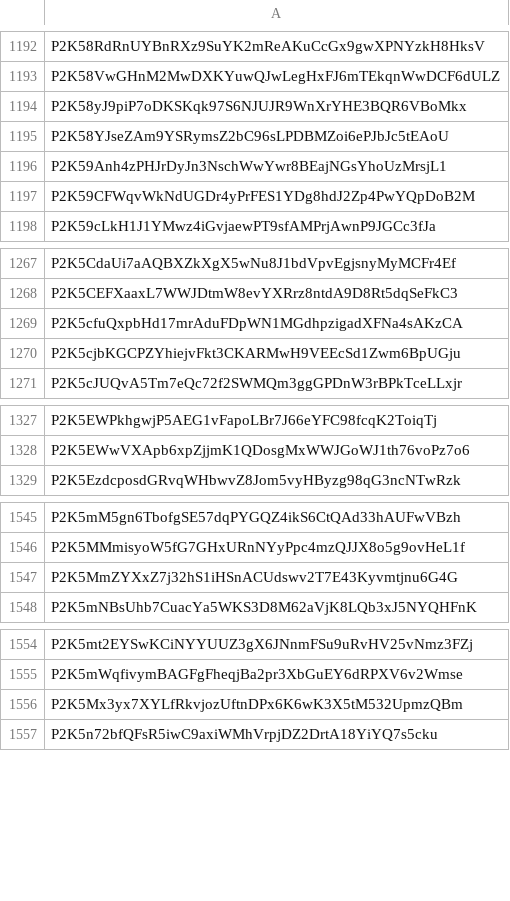
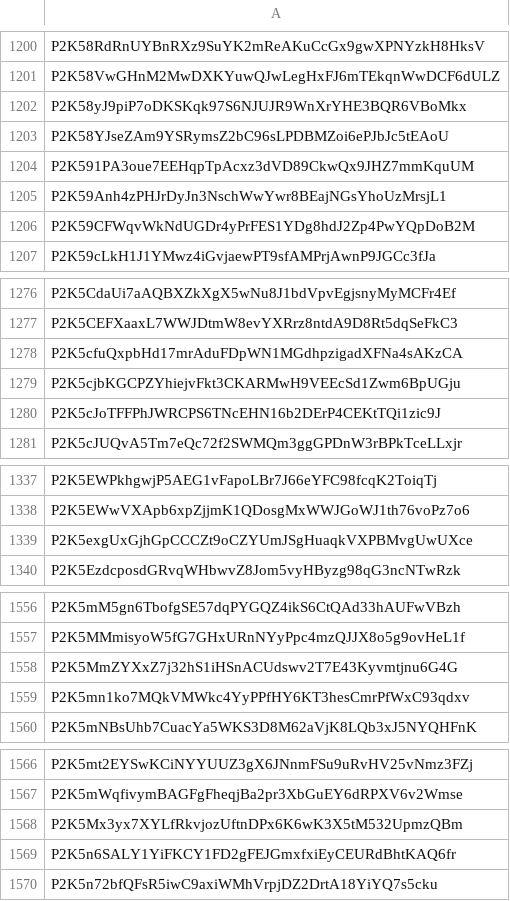
Before and after one commit to phantasma-io/phantasma-go-admin-tools, a CSV file: data/addresses.csv, drawn as a sheet; only a part is shown, gaps mark what is left out; the diff covers the shown part only.

Commit message:
Update addresses.csv

```diff
--- a/data/addresses.csv
+++ b/data/addresses.csv
@@ -1195,2 +1203,3 @@ P2K58yJ9piP7oDKSKqk97S6NJUJR9WnXrYHE3BQR6VBoMkx
 P2K58YJseZAm9YSRymsZ2bC96sLPDBMZoi6ePJbJc5tEAoU
+P2K591PA3oue7EEHqpTpAcxz3dVD89CkwQx9JHZ7mmKquUM
 P2K59Anh4zPHJrDyJn3NschWwYwr8BEajNGsYhoUzMrsjL1
@@ -1270,2 +1279,3 @@ P2K5cfuQxpbHd17mrAduFDpWN1MGdhpzigadXFNa4sAKzCA
 P2K5cjbKGCPZYhiejvFkt3CKARMwH9VEEcSd1Zwm6BpUGju
+P2K5cJoTFFPhJWRCPS6TNcEHN16b2DErP4CEKtTQi1zic9J
 P2K5cJUQvA5Tm7eQc72f2SWMQm3ggGPDnW3rBPkTceLLxjr
@@ -1328,2 +1338,3 @@ P2K5EWPkhgwjP5AEG1vFapoLBr7J66eYFC98fcqK2ToiqTj
 P2K5EWwVXApb6xpZjjmK1QDosgMxWWJGoWJ1th76voPz7o6
+P2K5exgUxGjhGpCCCZt9oCZYUmJSgHuaqkVXPBMvgUwUXce
 P2K5EzdcposdGRvqWHbwvZ8Jom5vyHByzg98qG3ncNTwRzk
@@ -1547,2 +1558,3 @@ P2K5MMmisyoW5fG7GHxURnNYyPpc4mzQJJX8o5g9ovHeL1f
 P2K5MmZYXxZ7j32hS1iHSnACUdswv2T7E43Kyvmtjnu6G4G
+P2K5mn1ko7MQkVMWkc4YyPPfHY6KT3hesCmrPfWxC93qdxv
 P2K5mNBsUhb7CuacYa5WKS3D8M62aVjK8LQb3xJ5NYQHFnK
@@ -1556,2 +1568,3 @@ P2K5mWqfivymBAGFgFheqjBa2pr3XbGuEY6dRPXV6v2Wmse
 P2K5Mx3yx7XYLfRkvjozUftnDPx6K6wK3X5tM532UpmzQBm
+P2K5n6SALY1YiFKCY1FD2gFEJGmxfxiEyCEURdBhtKAQ6fr
 P2K5n72bfQFsR5iwC9axiWMhVrpjDZ2DrtA18YiYQ7s5cku
```
Also changed, not shown: 68 added rows elsewhere in this file.
